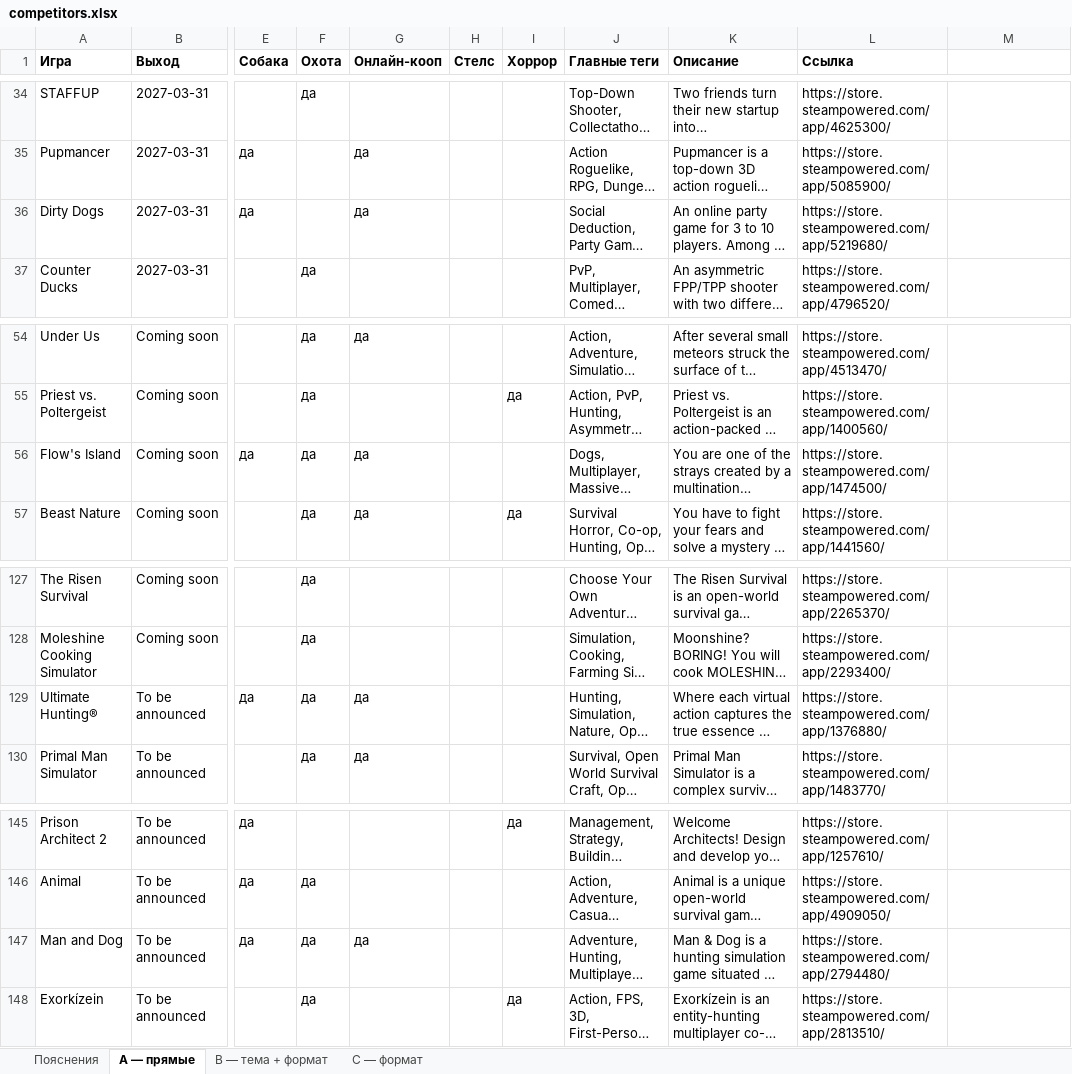
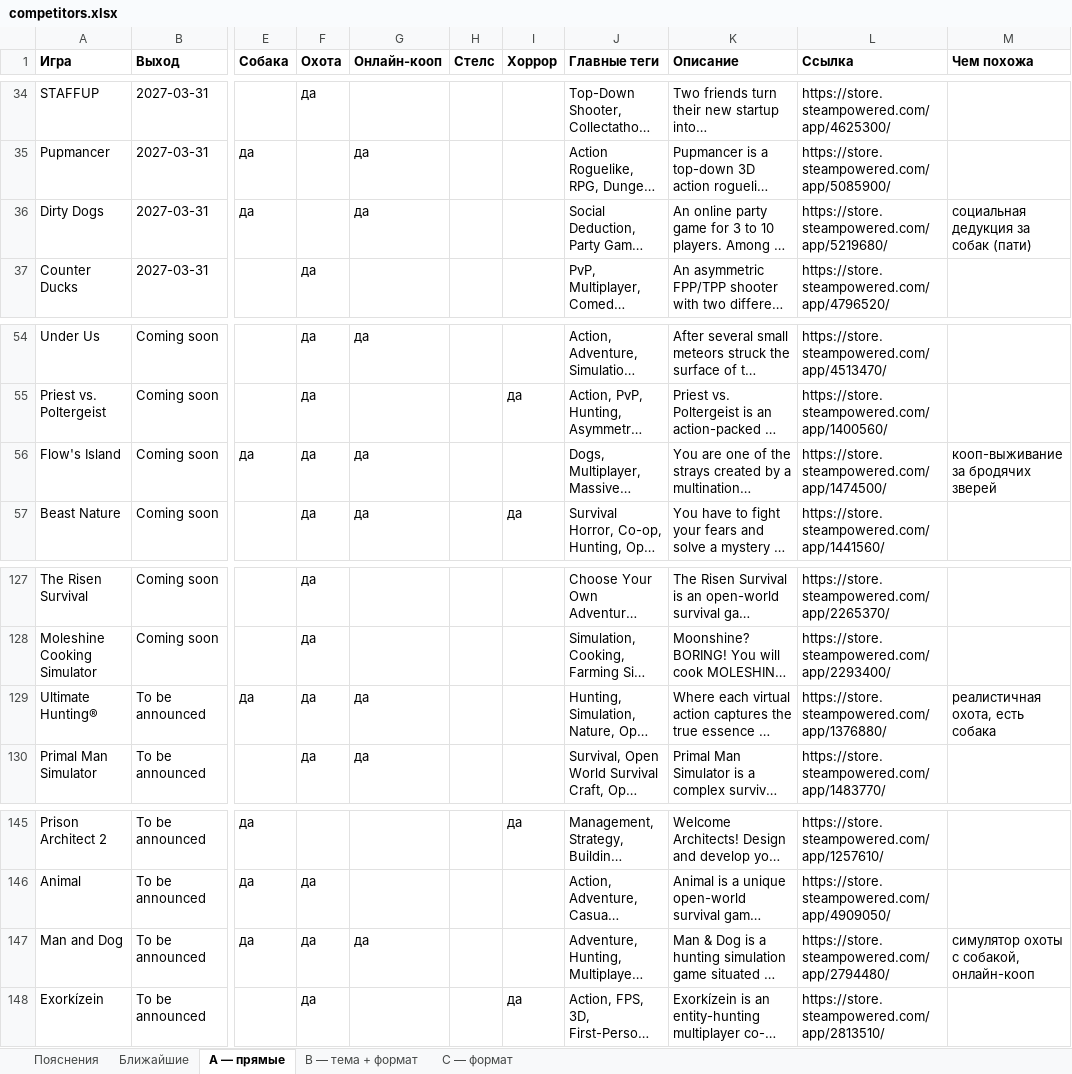
Before and after one commit to Marcel-Zaqouri-Blant/gamedev-market-research, an Excel workbook: data/competitors.xlsx, sheet A — прямые, drawn as a sheet; only a part is shown, gaps mark what is left out; long unchanged cells end in …; values as stored, in another font and other column widths than the file's, no borders; the diff covers the shown part only; the diff names each change by its address in the sheet, - before the commit and + after, or states it on an @@ line.

```diff
--- a/data/competitors.xlsx (sheet A — прямые)
+++ b/data/competitors.xlsx (sheet A — прямые)
+sheet tab: Ближайшие
-M1: (empty)
+M1: Чем похожа
-M36 (Чем похожа): (empty)
+M36 (Чем похожа): социальная дедукция за собак (пати)
-M56 (Чем похожа): (empty)
+M56 (Чем похожа): кооп-выживание за бродячих зверей
-M129 (Чем похожа): (empty)
+M129 (Чем похожа): реалистичная охота, есть собака
-M147 (Чем похожа): (empty)
+M147 (Чем похожа): симулятор охоты с собакой, онлайн-кооп
```
Also changed, not shown: 11 edited cells elsewhere in this sheet, sheet Пояснения, sheet B — тема + формат, sheet C — формат, data/quality.xlsx, 16 other files.
